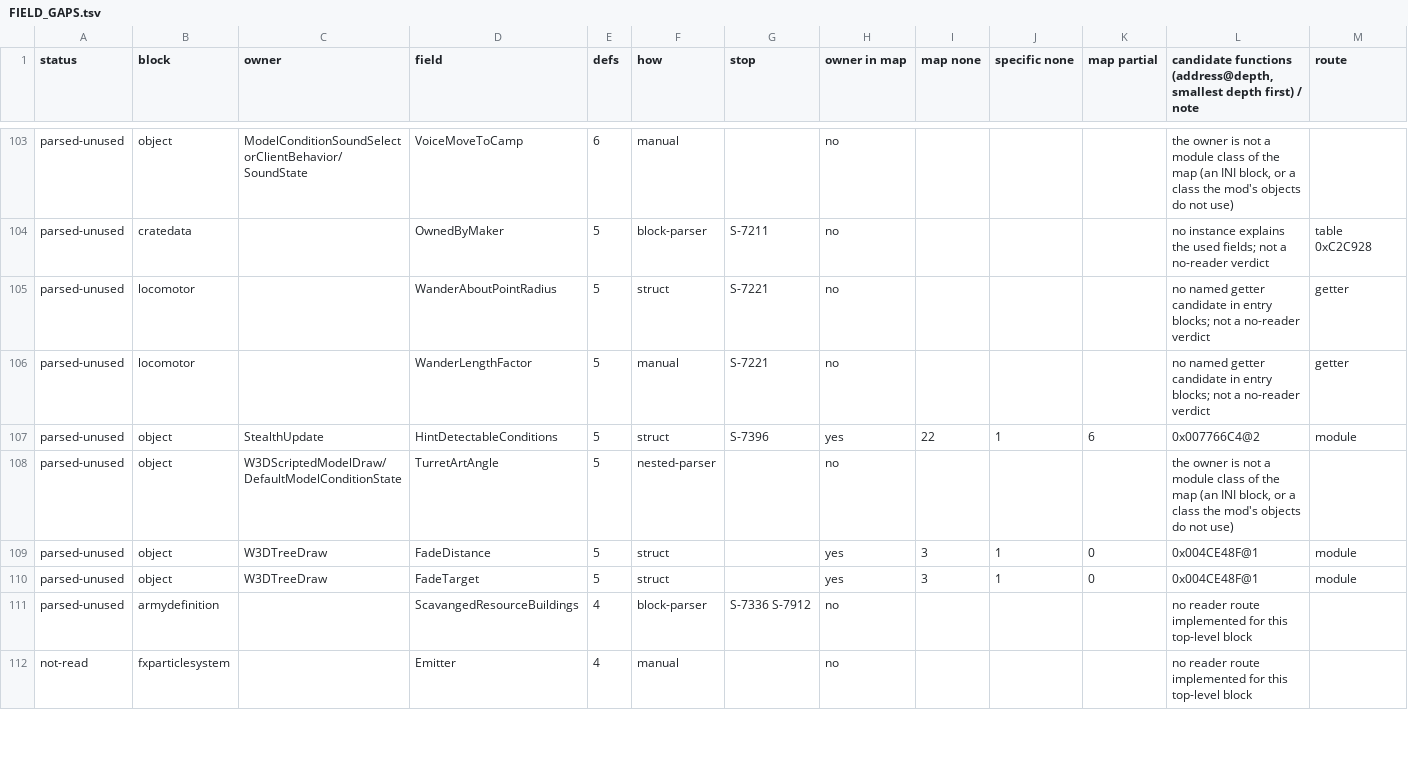
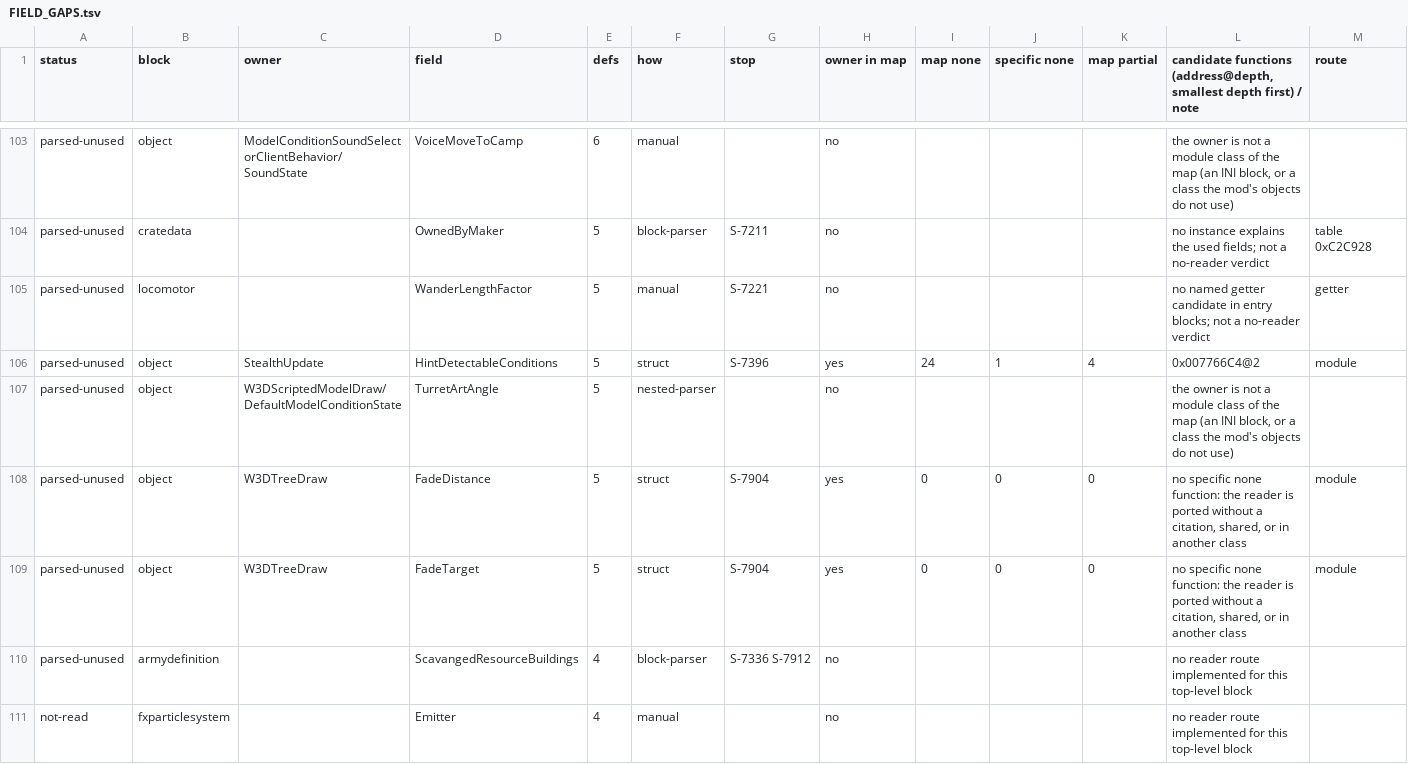
Before and after one commit to Gleb302596555/openbfme-godot, a TSV file: docs/ennorath/FIELD_GAPS.tsv, drawn as a sheet; only a part is shown, gaps mark what is left out; the diff covers the shown part only.

Commit message:
Nightly maps 2026-11-25 on main bd292f55: matrix, MATRIX_GREY, map sweep, function map, binary map, MATRIX_GAPS, FIELD_GAPS (red buttons / specific gaps: 27 4)
tools/colab/nightly_maps.sh (sandbox 3); GitHub Actions lands it (maps-land.yml).

```diff
--- a/docs/ennorath/FIELD_GAPS.tsv
+++ b/docs/ennorath/FIELD_GAPS.tsv
@@ -104,8 +104,7 @@ parsed-unused	object	ModelConditionSoundSelectorClientBehavior/SoundState	VoiceM
 parsed-unused	cratedata		OwnedByMaker	5	block-parser	S-7211	no				no instance explains the used fields; not a no-reader verdict	table 0xC2C928
-parsed-unused	locomotor		WanderAboutPointRadius	5	struct	S-7221	no				no named getter candidate in entry blocks; not a no-reader verdict	getter
 parsed-unused	locomotor		WanderLengthFactor	5	manual	S-7221	no				no named getter candidate in entry blocks; not a no-reader verdict	getter
-parsed-unused	object	StealthUpdate	HintDetectableConditions	5	struct	S-7396	yes	22	1	6	0x007766C4@2	module
+parsed-unused	object	StealthUpdate	HintDetectableConditions	5	struct	S-7396	yes	24	1	4	0x007766C4@2	module
 parsed-unused	object	W3DScriptedModelDraw/DefaultModelConditionState	TurretArtAngle	5	nested-parser		no				the owner is not a module class of the map (an INI block, or a class the mod's objects do not use)	
-parsed-unused	object	W3DTreeDraw	FadeDistance	5	struct		yes	3	1	0	0x004CE48F@1	module
-parsed-unused	object	W3DTreeDraw	FadeTarget	5	struct		yes	3	1	0	0x004CE48F@1	module
+parsed-unused	object	W3DTreeDraw	FadeDistance	5	struct	S-7904	yes	0	0	0	no specific none function: the reader is ported without a citation, shared, or in another class	module
+parsed-unused	object	W3DTreeDraw	FadeTarget	5	struct	S-7904	yes	0	0	0	no specific none function: the reader is ported without a citation, shared, or in another class	module
 parsed-unused	armydefinition		ScavangedResourceBuildings	4	block-parser	S-7336 S-7912	no				no reader route implemented for this top-level block	
```
Also changed, not shown: 86 edited cells elsewhere in this file, docs/ennorath/GRANTS_INI.tsv, docs/ennorath/MATRIX_GAPS.tsv, 16 other files.
